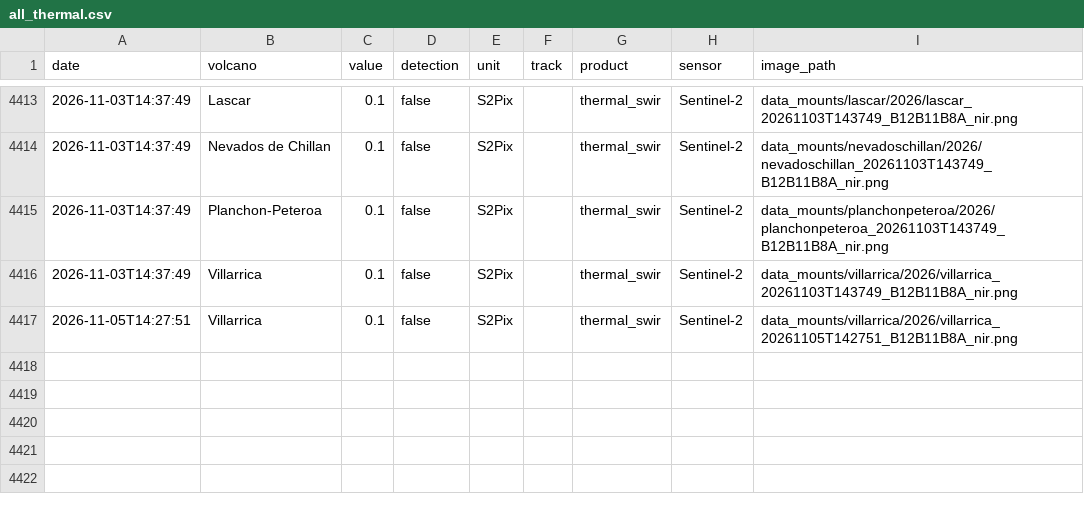
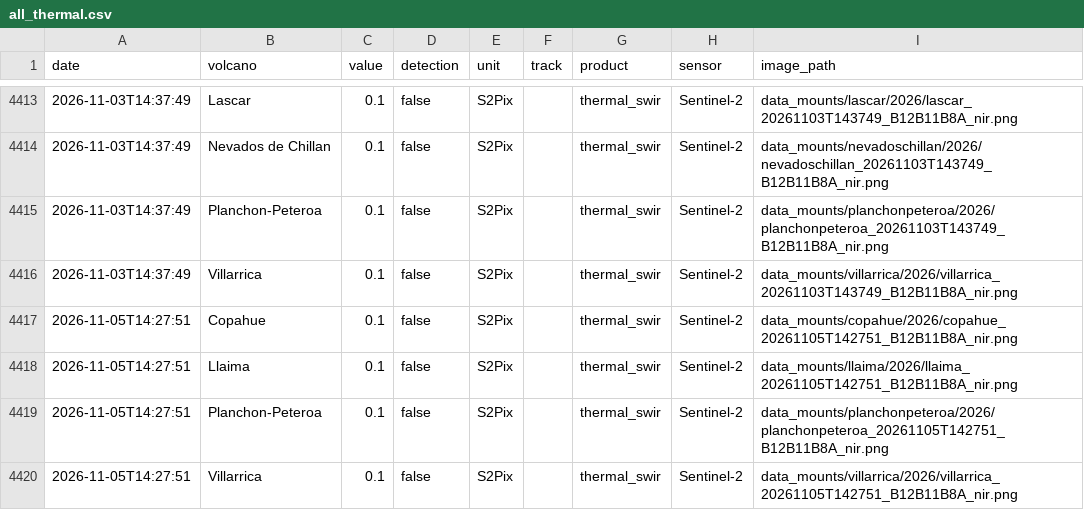
Before and after one commit to MendozaVolcanic/MOUNTS-Chile, a CSV file: csv/all_thermal.csv, drawn as a sheet; only a part is shown, gaps mark what is left out.

```diff
--- a/csv/all_thermal.csv
+++ b/csv/all_thermal.csv
@@ -4416,2 +4416,5 @@ date,volcano,value,detection,unit,track,product,sensor,image_path
 2026-11-03T14:37:49,Villarrica,0.1,false,S2Pix,,thermal_swir,Sentinel-2,data_mounts/villarrica/2026/villarrica_20261103T143749_B12B11B8A_nir.png
+2026-11-05T14:27:51,Copahue,0.1,false,S2Pix,,thermal_swir,Sentinel-2,data_mounts/copahue/2026/copahue_20261105T142751_B12B11B8A_nir.png
+2026-11-05T14:27:51,Llaima,0.1,false,S2Pix,,thermal_swir,Sentinel-2,data_mounts/llaima/2026/llaima_20261105T142751_B12B11B8A_nir.png
+2026-11-05T14:27:51,Planchon-Peteroa,0.1,false,S2Pix,,thermal_swir,Sentinel-2,data_mounts/planchonpeteroa/2026/planchonpeteroa_20261105T142751_B12B11B8A_nir.png
 2026-11-05T14:27:51,Villarrica,0.1,false,S2Pix,,thermal_swir,Sentinel-2,data_mounts/villarrica/2026/villarrica_20261105T142751_B12B11B8A_nir.png
```
Also changed, not shown: csv/copahue_thermal_swir.csv, csv/llaima_thermal_swir.csv, 52 other files.
